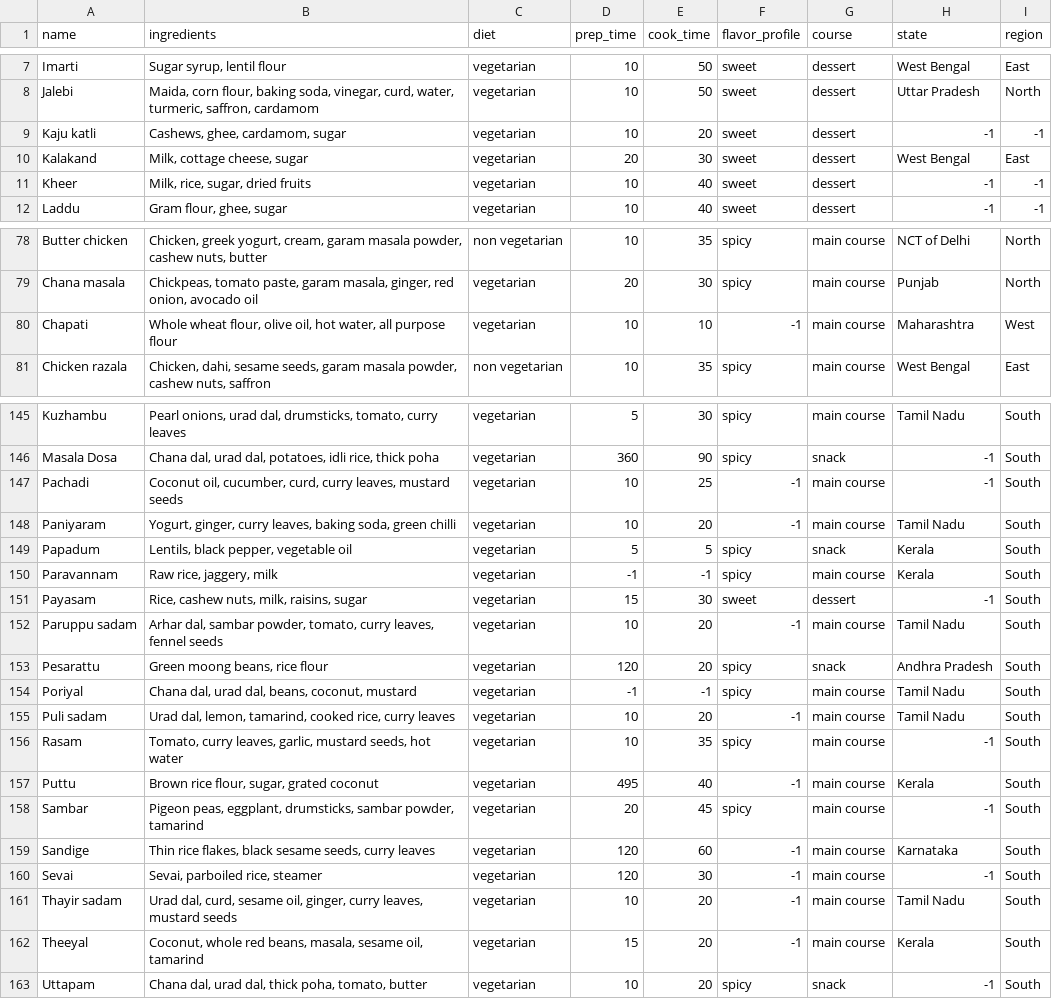
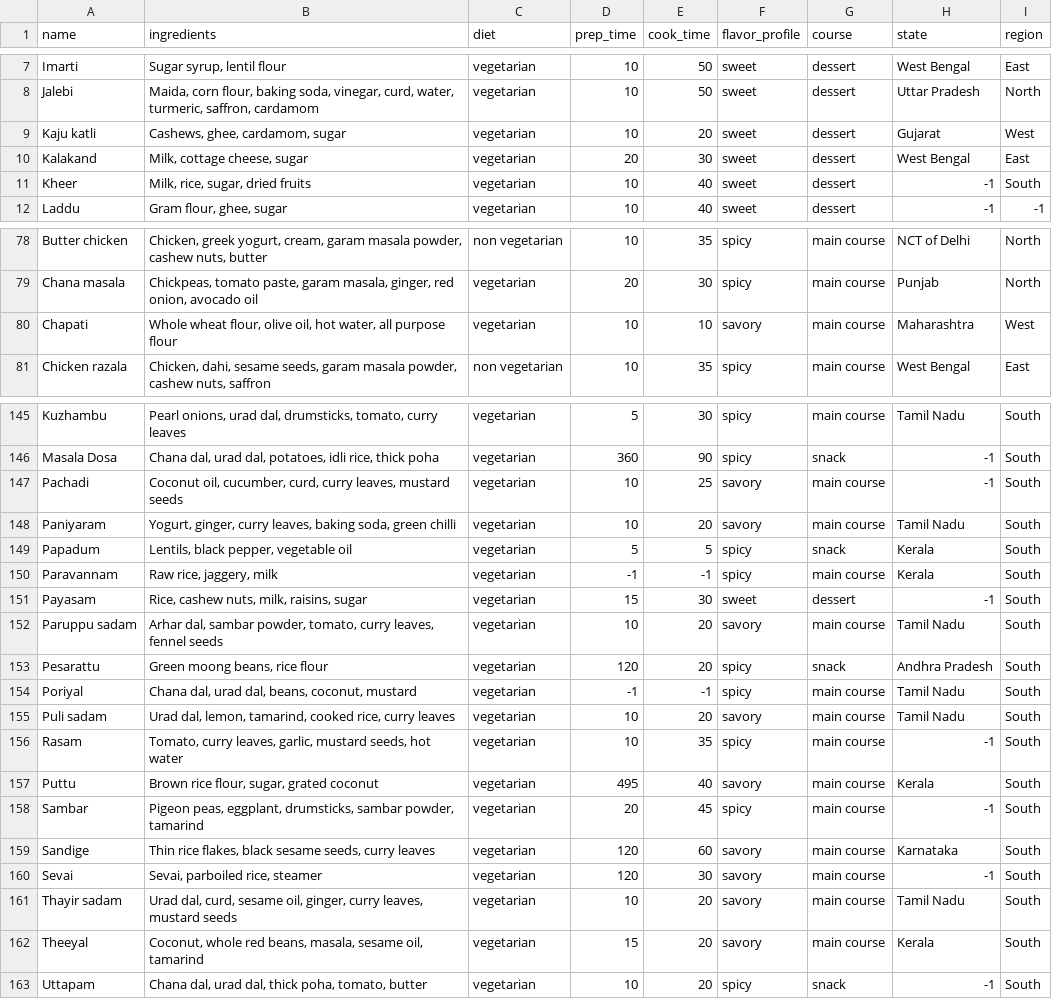
Before and after one commit to suvancha9866/IndianRecipes, a CSV file: indian_food.csv, drawn as a sheet; only a part is shown, gaps mark what is left out; the diff covers the shown part only.

```diff
--- a/indian_food.csv
+++ b/indian_food.csv
@@ -8,5 +8,5 @@ Imarti,"Sugar syrup, lentil flour",vegetarian,10,50,sweet,dessert,West Bengal,Ea
 Jalebi,"Maida, corn flour, baking soda, vinegar, curd, water, turmeric, saffron, cardamom",vegetarian,10,50,sweet,dessert,Uttar Pradesh,North
-Kaju katli,"Cashews, ghee, cardamom, sugar",vegetarian,10,20,sweet,dessert,-1,-1
+Kaju katli,"Cashews, ghee, cardamom, sugar",vegetarian,10,20,sweet,dessert,Gujarat,West
 Kalakand,"Milk, cottage cheese, sugar",vegetarian,20,30,sweet,dessert,West Bengal,East
-Kheer,"Milk, rice, sugar, dried fruits",vegetarian,10,40,sweet,dessert,-1,-1
+Kheer,"Milk, rice, sugar, dried fruits",vegetarian,10,40,sweet,dessert,-1,South
 Laddu,"Gram flour, ghee, sugar",vegetarian,10,40,sweet,dessert,-1,-1
@@ -79,3 +79,3 @@ Butter chicken,"Chicken, greek yogurt, cream, garam masala powder, cashew nuts,
 Chana masala,"Chickpeas, tomato paste, garam masala, ginger, red onion, avocado oil",vegetarian,20,30,spicy,main course,Punjab,North
-Chapati,"Whole wheat flour, olive oil, hot water, all purpose flour",vegetarian,10,10,-1,main course,Maharashtra,West
+Chapati,"Whole wheat flour, olive oil, hot water, all purpose flour",vegetarian,10,10,savory,main course,Maharashtra,West
 Chicken razala,"Chicken, dahi, sesame seeds, garam masala powder, cashew nuts, saffron",non vegetarian,10,35,spicy,main course,West Bengal,East
@@ -146,4 +146,4 @@ Kuzhambu,"Pearl onions, urad dal, drumsticks, tomato, curry leaves",vegetarian,5
 Masala Dosa,"Chana dal, urad dal, potatoes, idli rice, thick poha",vegetarian,360,90,spicy,snack,-1,South
-Pachadi,"Coconut oil, cucumber, curd, curry leaves, mustard seeds",vegetarian,10,25,-1,main course,-1,South
-Paniyaram,"Yogurt, ginger, curry leaves, baking soda, green chilli",vegetarian,10,20,-1,main course,Tamil Nadu,South
+Pachadi,"Coconut oil, cucumber, curd, curry leaves, mustard seeds",vegetarian,10,25,savory,main course,-1,South
+Paniyaram,"Yogurt, ginger, curry leaves, baking soda, green chilli",vegetarian,10,20,savory,main course,Tamil Nadu,South
 Papadum,"Lentils, black pepper, vegetable oil",vegetarian,5,5,spicy,snack,Kerala,South
@@ -151,13 +151,13 @@ Paravannam,"Raw rice,  jaggery, milk",vegetarian,-1,-1,spicy,main course,Kerala,
 Payasam,"Rice, cashew nuts, milk, raisins, sugar",vegetarian,15,30,sweet,dessert,-1,South
-Paruppu sadam,"Arhar dal, sambar powder, tomato, curry leaves, fennel seeds",vegetarian,10,20,-1,main course,Tamil Nadu,South
+Paruppu sadam,"Arhar dal, sambar powder, tomato, curry leaves, fennel seeds",vegetarian,10,20,savory,main course,Tamil Nadu,South
 Pesarattu,"Green moong beans, rice flour",vegetarian,120,20,spicy,snack,Andhra Pradesh,South
 Poriyal,"Chana dal, urad dal, beans, coconut, mustard",vegetarian,-1,-1,spicy,main course,Tamil Nadu,South
-Puli sadam,"Urad dal, lemon, tamarind, cooked rice, curry leaves",vegetarian,10,20,-1,main course,Tamil Nadu,South
+Puli sadam,"Urad dal, lemon, tamarind, cooked rice, curry leaves",vegetarian,10,20,savory,main course,Tamil Nadu,South
 Rasam,"Tomato, curry leaves, garlic, mustard seeds, hot water",vegetarian,10,35,spicy,main course,-1,South
-Puttu,"Brown rice flour, sugar, grated coconut",vegetarian,495,40,-1,main course,Kerala,South
+Puttu,"Brown rice flour, sugar, grated coconut",vegetarian,495,40,savory,main course,Kerala,South
 Sambar,"Pigeon peas, eggplant, drumsticks, sambar powder, tamarind",vegetarian,20,45,spicy,main course,-1,South
-Sandige,"Thin rice flakes, black sesame seeds, curry leaves",vegetarian,120,60,-1,main course,Karnataka,South
-Sevai,"Sevai, parboiled rice, steamer",vegetarian,120,30,-1,main course,-1,South
-Thayir sadam,"Urad dal, curd, sesame oil, ginger, curry leaves, mustard seeds",vegetarian,10,20,-1,main course,Tamil Nadu,South
-Theeyal,"Coconut, whole red beans, masala, sesame oil, tamarind",vegetarian,15,20,-1,main course,Kerala,South
+Sandige,"Thin rice flakes, black sesame seeds, curry leaves",vegetarian,120,60,savory,main course,Karnataka,South
+Sevai,"Sevai, parboiled rice, steamer",vegetarian,120,30,savory,main course,-1,South
+Thayir sadam,"Urad dal, curd, sesame oil, ginger, curry leaves, mustard seeds",vegetarian,10,20,savory,main course,Tamil Nadu,South
+Theeyal,"Coconut, whole red beans, masala, sesame oil, tamarind",vegetarian,15,20,savory,main course,Kerala,South
 Uttapam,"Chana dal, urad dal, thick poha, tomato, butter",vegetarian,10,20,spicy,snack,-1,South
```
Also changed, not shown: 20 edited cells elsewhere in this file, 23 other files.
